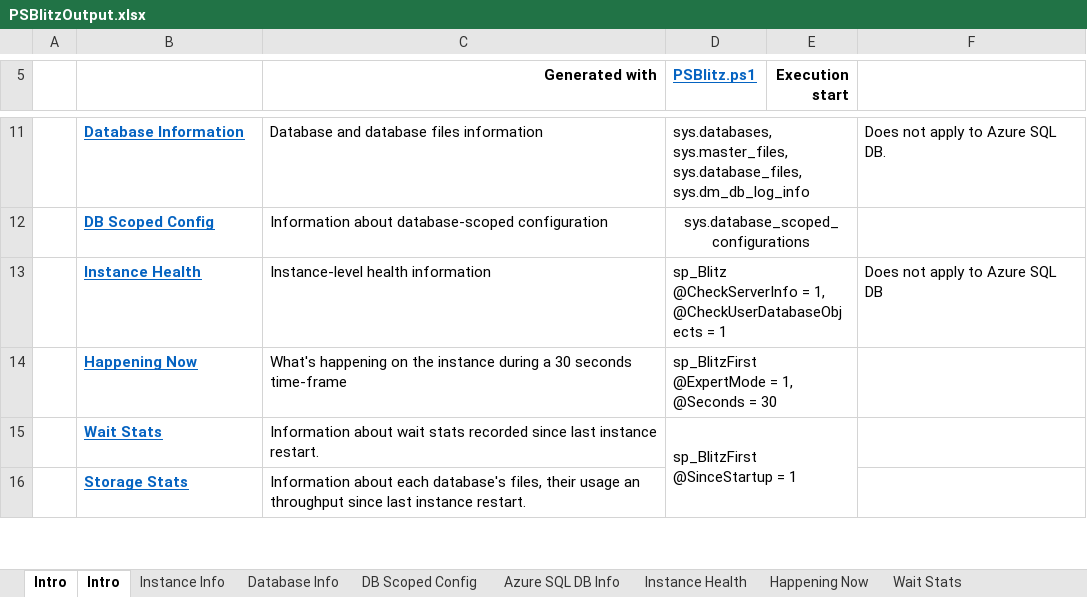
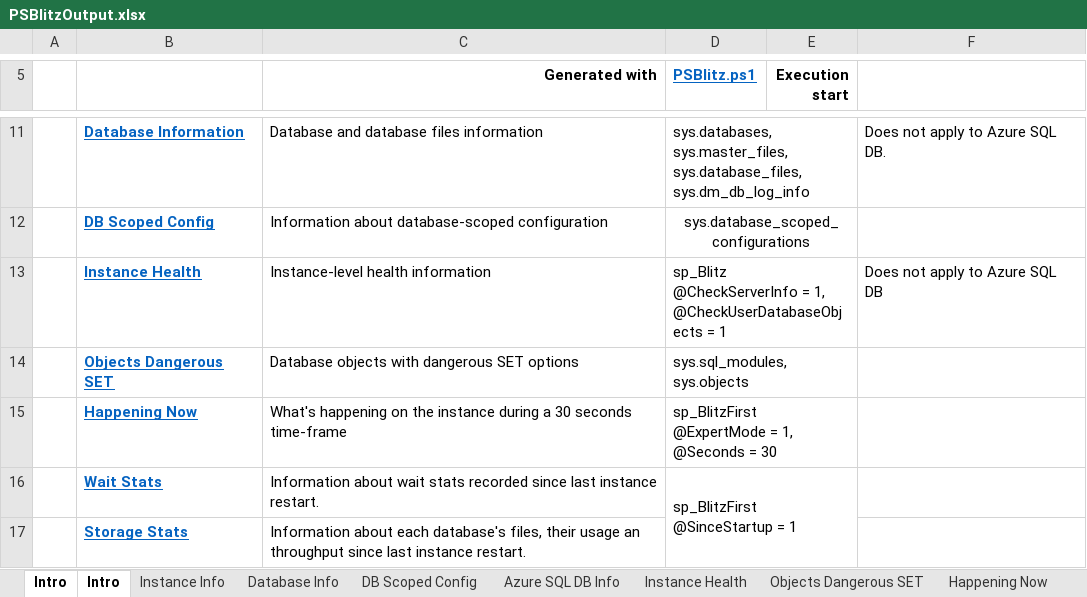
Before and after one commit to VladDBA/PSBlitz, an Excel workbook: Resources/PSBlitzOutput.xlsx, sheet Intro, drawn as a sheet; only a part is shown, gaps mark what is left out; values as stored, in another font and other column widths than the file's, no borders; the diff names each change by its address in the sheet, - before the commit and + after, or states it on an @@ line.

```diff
--- a/Resources/PSBlitzOutput.xlsx (sheet Intro)
+++ b/Resources/PSBlitzOutput.xlsx (sheet Intro)
+sheet tab: Objects Dangerous SET
+row 14:  | Objects Dangerous SET | Database objects with dangerous SET options | sys.sql_modules, sys.objects
```
Also changed, not shown: 2 other files.
